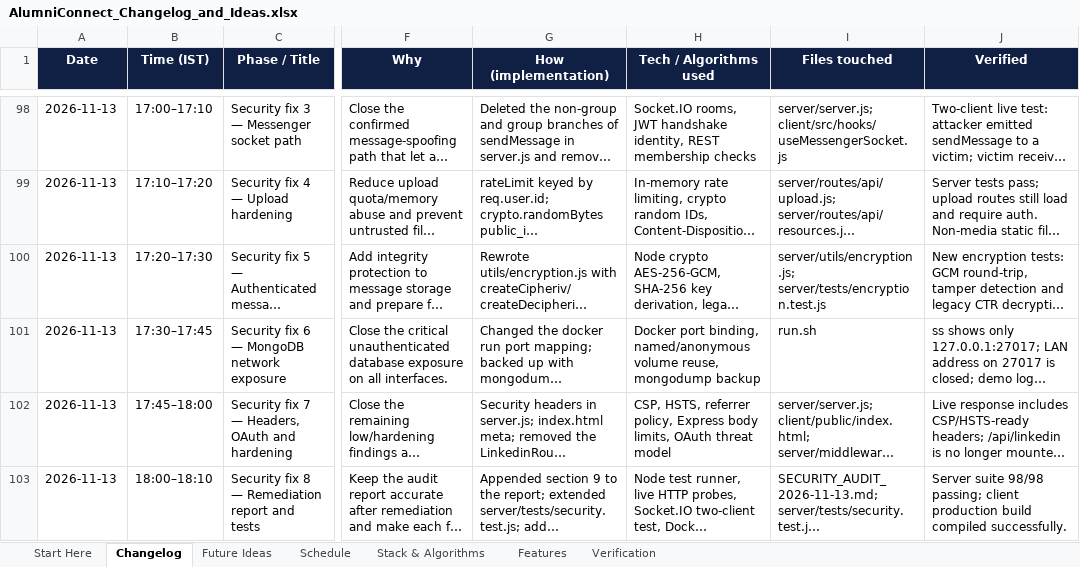
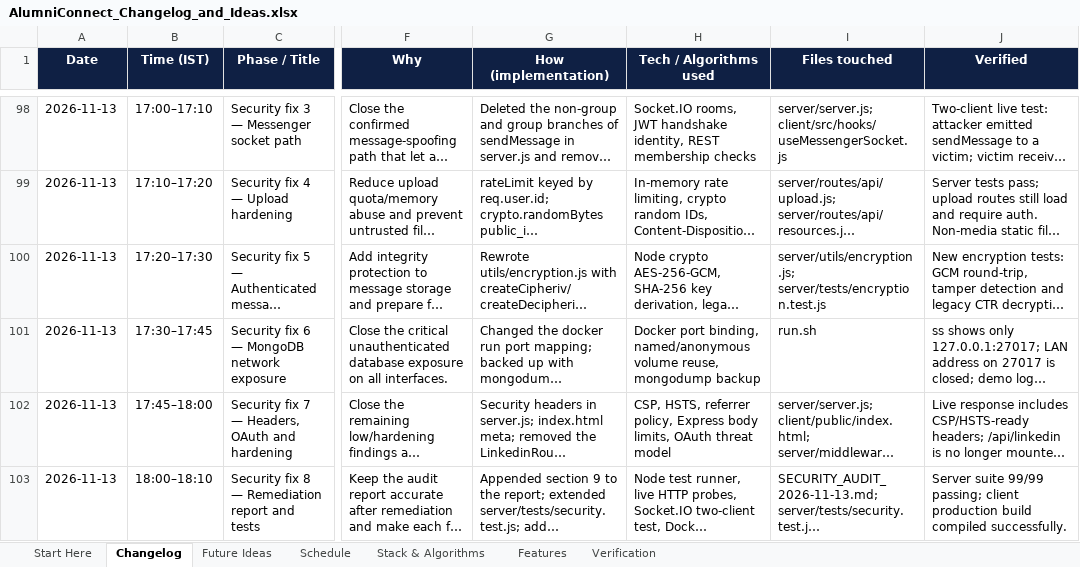
Before and after one commit to sathvikboina/alucon, an Excel workbook: AlumniConnect_Changelog_and_Ideas.xlsx, sheet Changelog, drawn as a sheet; only a part is shown, gaps mark what is left out; long unchanged cells end in …; values as stored, in another font and other column widths than the file's, no borders; the diff covers the shown part only; the diff names each change by its address in the sheet, - before the commit and + after, or states it on an @@ line.

```diff
--- a/AlumniConnect_Changelog_and_Ideas.xlsx (sheet Changelog)
+++ b/AlumniConnect_Changelog_and_Ideas.xlsx (sheet Changelog)
-J103 (Verified): Server suite 98/98 passing; client…
+J103 (Verified): Server suite 99/99 passing; client…
```
Also changed, not shown: 1 added row and 2 edited cells elsewhere in this sheet, sheet Verification, sheet Start Here, 1 other file.
